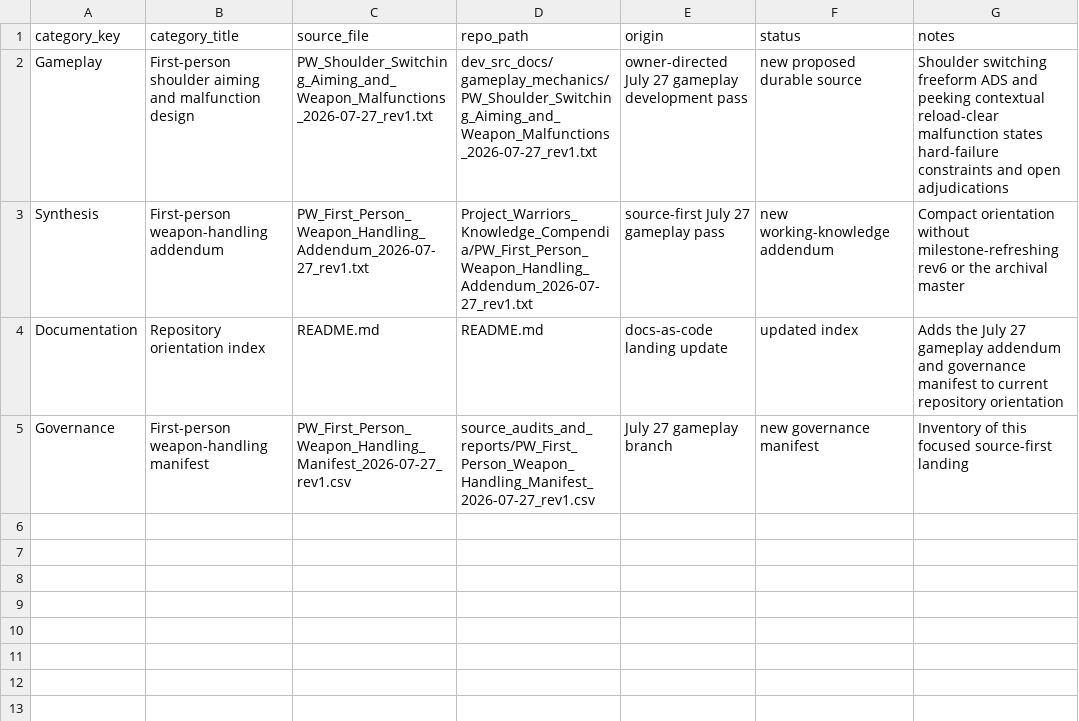
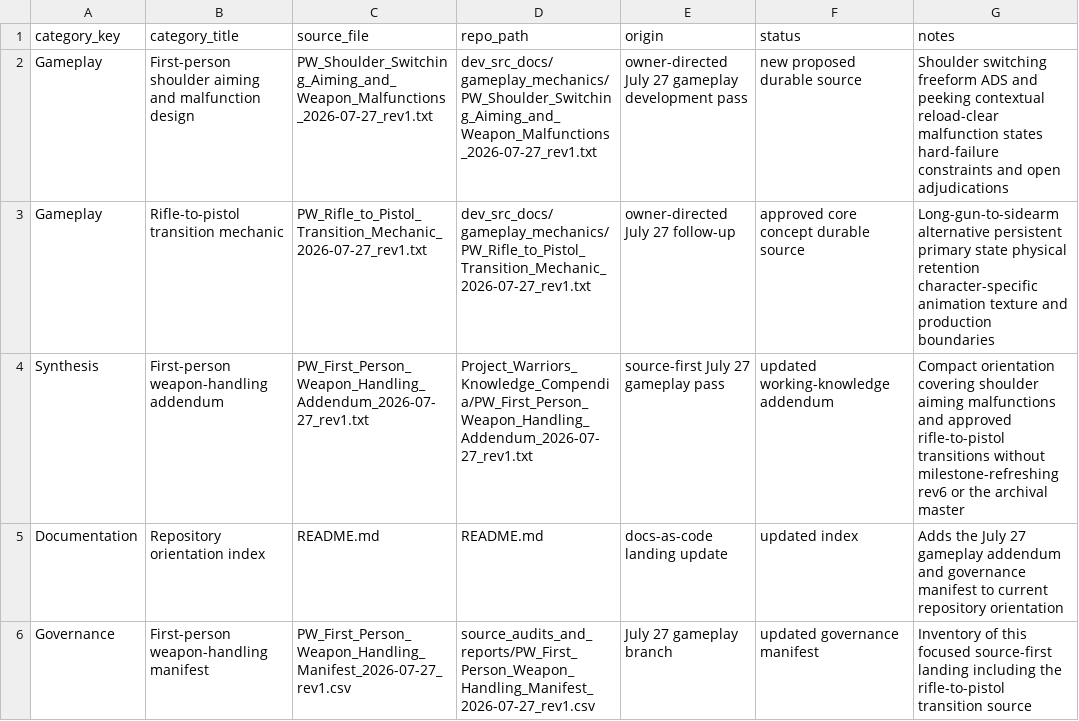
Before and after one commit to TitR-VES/Project_Warriors_Trilogy_Concept, a CSV file: source_audits_and_reports/PW_First_Person_Weapon_Handling_Manifest_2026-07-27_rev1.csv, drawn as a sheet.

Commit message:
Update first-person handling manifest

```diff
--- a/source_audits_and_reports/PW_First_Person_Weapon_Handling_Manifest_2026-07-27_rev1.csv
+++ b/source_audits_and_reports/PW_First_Person_Weapon_Handling_Manifest_2026-07-27_rev1.csv
@@ -2,4 +2,5 @@ category_key,category_title,source_file,repo_path,origin,status,notes
 Gameplay,First-person shoulder aiming and malfunction design,PW_Shoulder_Switching_Aiming_and_Weapon_Malfunctions_2026-07-27_rev1.txt,dev_src_docs/gameplay_mechanics/PW_Shoulder_Switching_Aiming_and_Weapon_Malfunctions_2026-07-27_rev1.txt,owner-directed July 27 gameplay development pass,new proposed durable source,Shoulder switching freeform ADS and peeking contextual reload-clear malfunction states hard-failure constraints and open adjudications
-Synthesis,First-person weapon-handling addendum,PW_First_Person_Weapon_Handling_Addendum_2026-07-27_rev1.txt,Project_Warriors_Knowledge_Compendia/PW_First_Person_Weapon_Handling_Addendum_2026-07-27_rev1.txt,source-first July 27 gameplay pass,new working-knowledge addendum,Compact orientation without milestone-refreshing rev6 or the archival master
+Gameplay,Rifle-to-pistol transition mechanic,PW_Rifle_to_Pistol_Transition_Mechanic_2026-07-27_rev1.txt,dev_src_docs/gameplay_mechanics/PW_Rifle_to_Pistol_Transition_Mechanic_2026-07-27_rev1.txt,owner-directed July 27 follow-up,approved core concept durable source,Long-gun-to-sidearm alternative persistent primary state physical retention character-specific animation texture and production boundaries
+Synthesis,First-person weapon-handling addendum,PW_First_Person_Weapon_Handling_Addendum_2026-07-27_rev1.txt,Project_Warriors_Knowledge_Compendia/PW_First_Person_Weapon_Handling_Addendum_2026-07-27_rev1.txt,source-first July 27 gameplay pass,updated working-knowledge addendum,Compact orientation covering shoulder aiming malfunctions and approved rifle-to-pistol transitions without milestone-refreshing rev6 or the archival master
 Documentation,Repository orientation index,README.md,README.md,docs-as-code landing update,updated index,Adds the July 27 gameplay addendum and governance manifest to current repository orientation
-Governance,First-person weapon-handling manifest,PW_First_Person_Weapon_Handling_Manifest_2026-07-27_rev1.csv,source_audits_and_reports/PW_First_Person_Weapon_Handling_Manifest_2026-07-27_rev1.csv,July 27 gameplay branch,new governance manifest,Inventory of this focused source-first landing
+Governance,First-person weapon-handling manifest,PW_First_Person_Weapon_Handling_Manifest_2026-07-27_rev1.csv,source_audits_and_reports/PW_First_Person_Weapon_Handling_Manifest_2026-07-27_rev1.csv,July 27 gameplay branch,updated governance manifest,Inventory of this focused source-first landing including the rifle-to-pistol transition source
```
